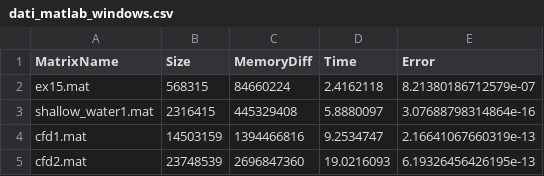
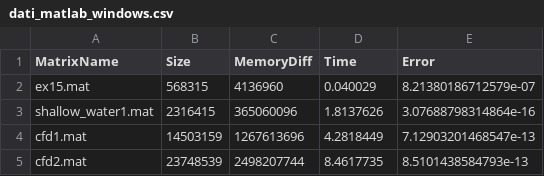
Before and after one commit to EmanueleDubini/ProgettoCalcoloScientifico_Matlab, a CSV file: dati_matlab_windows.csv, drawn as a sheet.

```diff
--- a/dati_matlab_windows.csv
+++ b/dati_matlab_windows.csv
@@ -1,5 +1,5 @@
 MatrixName,Size,MemoryDiff,Time,Error
-ex15.mat,568315,84660224,2.4162118,8.21380186712579e-07
-shallow_water1.mat,2316415,445329408,5.8880097,3.07688798314864e-16
-cfd1.mat,14503159,1394466816,9.2534747,2.16641067660319e-13
-cfd2.mat,23748539,2696847360,19.0216093,6.19326456426195e-13
+ex15.mat,568315,4136960,0.040029,8.21380186712579e-07
+shallow_water1.mat,2316415,365060096,1.8137626,3.07688798314864e-16
+cfd1.mat,14503159,1267613696,4.2818449,7.12903201468547e-13
+cfd2.mat,23748539,2498207744,8.4617735,8.5101438584793e-13
```
Also changed, not shown: 1 other file.
